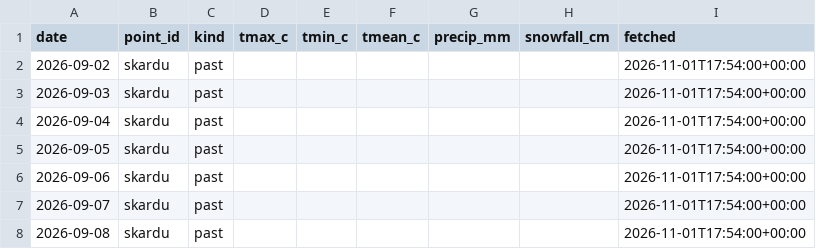
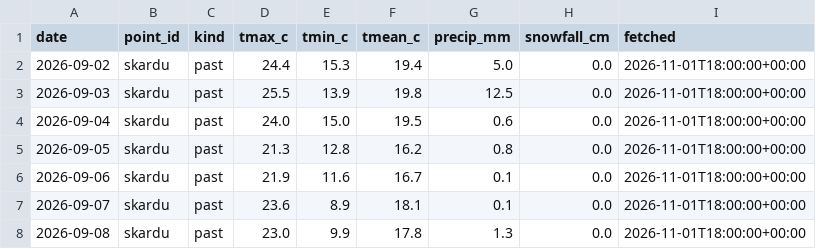
Before and after one commit to arooj-zehra/pakistan-water-watch, a CSV file: data/weather/recent_skardu.csv, drawn as a sheet; only a part is shown; the diff covers the shown part only.

```diff
--- a/data/weather/recent_skardu.csv
+++ b/data/weather/recent_skardu.csv
@@ -1,8 +1,8 @@
 date,point_id,kind,tmax_c,tmin_c,tmean_c,precip_mm,snowfall_cm,fetched
-2026-09-02,skardu,past,,,,,,2026-11-01T17:54:00+00:00
-2026-09-03,skardu,past,,,,,,2026-11-01T17:54:00+00:00
-2026-09-04,skardu,past,,,,,,2026-11-01T17:54:00+00:00
-2026-09-05,skardu,past,,,,,,2026-11-01T17:54:00+00:00
-2026-09-06,skardu,past,,,,,,2026-11-01T17:54:00+00:00
-2026-09-07,skardu,past,,,,,,2026-11-01T17:54:00+00:00
-2026-09-08,skardu,past,,,,,,2026-11-01T17:54:00+00:00
+2026-09-02,skardu,past,24.4,15.3,19.4,5.0,0.0,2026-11-01T18:00:00+00:00
+2026-09-03,skardu,past,25.5,13.9,19.8,12.5,0.0,2026-11-01T18:00:00+00:00
+2026-09-04,skardu,past,24.0,15.0,19.5,0.6,0.0,2026-11-01T18:00:00+00:00
+2026-09-05,skardu,past,21.3,12.8,16.2,0.8,0.0,2026-11-01T18:00:00+00:00
+2026-09-06,skardu,past,21.9,11.6,16.7,0.1,0.0,2026-11-01T18:00:00+00:00
+2026-09-07,skardu,past,23.6,8.9,18.1,0.1,0.0,2026-11-01T18:00:00+00:00
+2026-09-08,skardu,past,23.0,9.9,17.8,1.3,0.0,2026-11-01T18:00:00+00:00
```
Also changed, not shown: 77 edited cells elsewhere in this file, data/weather/recent_astore.csv, data/weather/recent_gilgit.csv, 14 other files.
